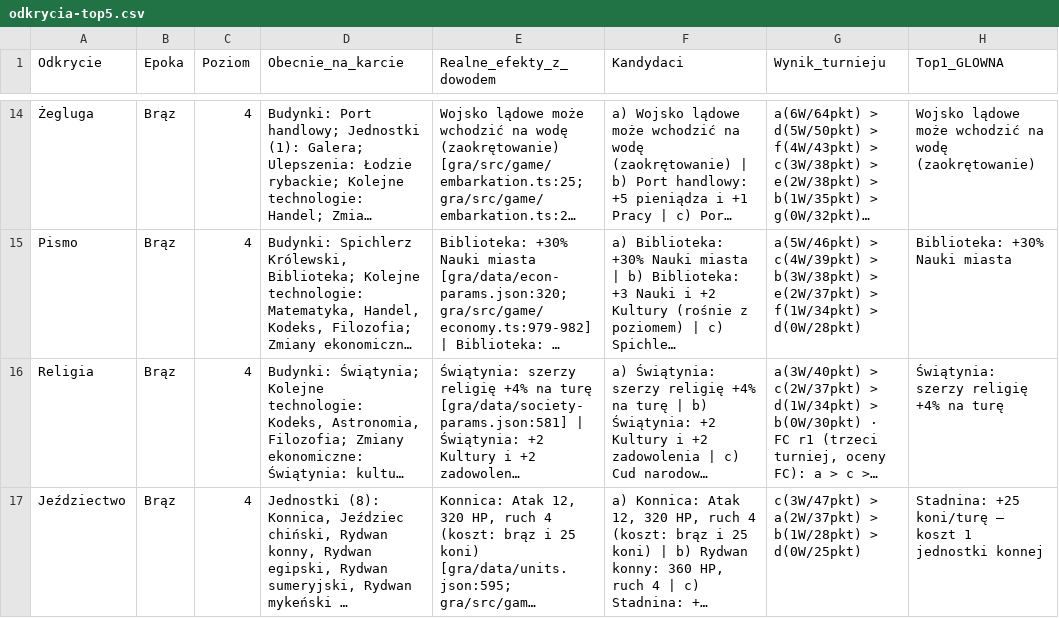
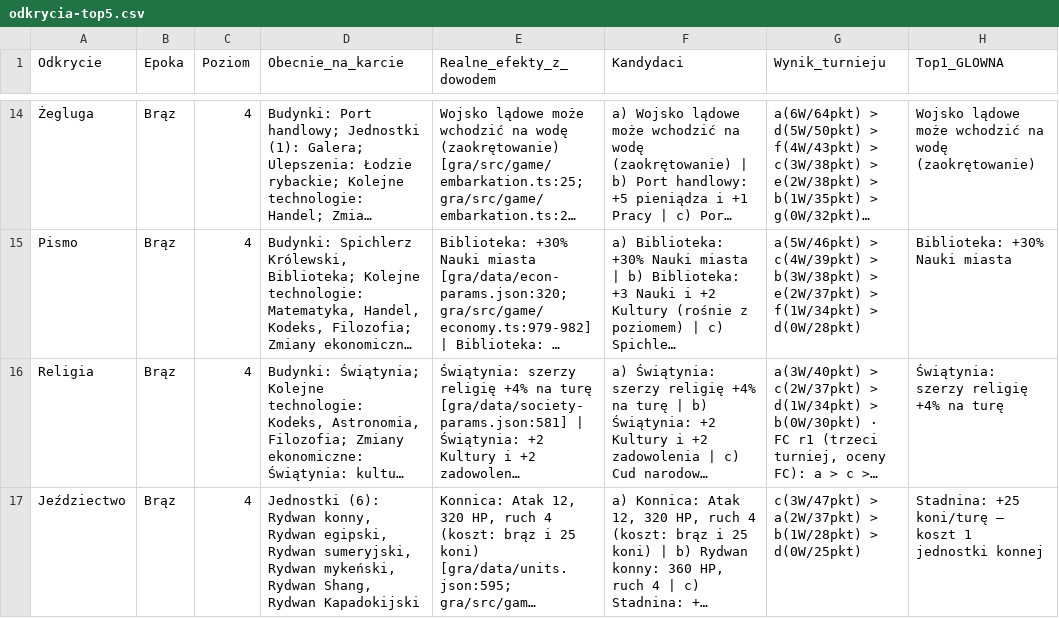
Before and after one commit to maciejsieracki/The-Game, a CSV file: dyspozycje/analizy/karty-odkryc/odkrycia-top5.csv, drawn as a sheet; only a part is shown, gaps mark what is left out; long unchanged cells end in …; the diff covers the shown part only; the diff names each change by its address in the sheet, - before the commit and + after, or states it on an @@ line.

```diff
--- a/dyspozycje/analizy/karty-odkryc/odkrycia-top5.csv
+++ b/dyspozycje/analizy/karty-odkryc/odkrycia-top5.csv
-D17 (Obecnie_na_karcie): Jednostki (8): Konnica, Jeździec chiński, Rydwan konny, Rydwan egipski, Rydwan sumeryjski, Rydwan mykeński …
+D17 (Obecnie_na_karcie): Jednostki (6): Rydwan konny, Rydwan egipski, Rydwan sumeryjski, Rydwan mykeński, Rydwan Shang, Rydwan Kapadokijski
```
Also changed, not shown: 8 edited cells elsewhere in this file, dyspozycje/autobot/runs/R-WEB-TECH-CARDS-TOP5-IMPLEMENT-Q1/zrodlo/odkrycia-top5.csv, 23 other files.
